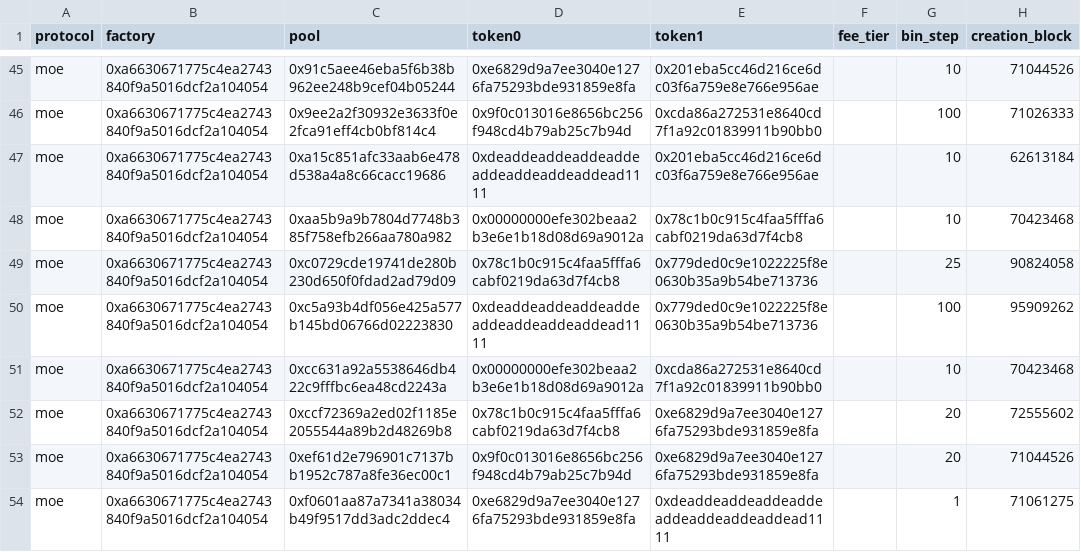
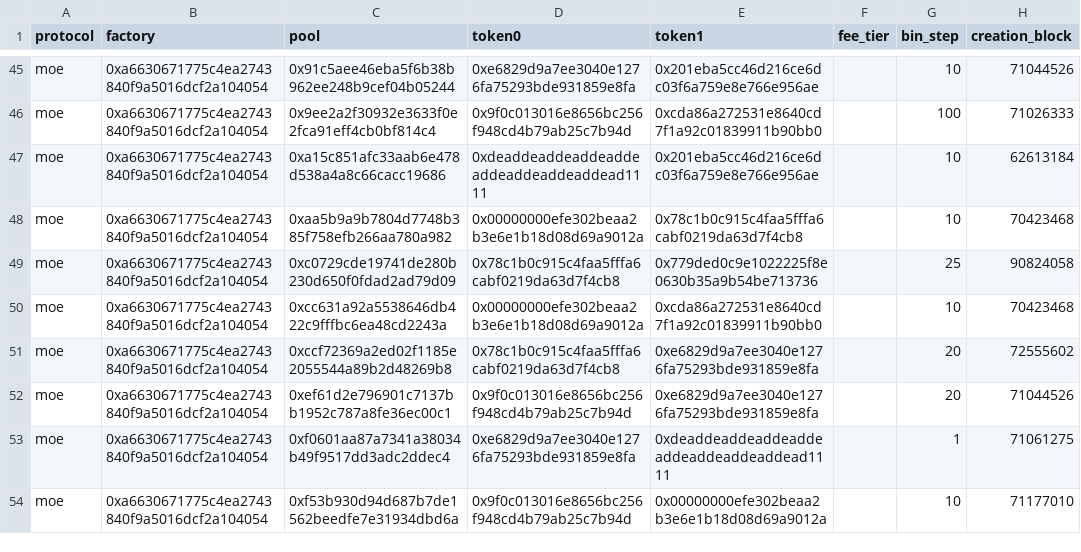
Before and after one commit to Whisker17/arbitrage-bot-v3, a CSV file: data/pool_universe.csv, drawn as a sheet; only a part is shown, gaps mark what is left out; the shorter side is filled out with more unchanged rows; the diff names each change by its address in the sheet, - before the commit and + after, or states it on an @@ line.

Commit message:
chore(WHI-862): pin regenerated 59-pool universe for candidate-rate window
Commit the offline universe snapshot (block 98795302, fingerprint
0x19ce9ed1…) so the measurement window is attributable to a fixed topology:
agni-v2=4, agni-v3=18, moe=37 (TVL floor 1000 WMNT, ≤3-hop WMNT cycles).

```diff
--- a/data/pool_universe.csv
+++ b/data/pool_universe.csv
-row 50: moe | 0xa6630671775c4ea2743840f9a5016dcf2a104054 | 0xc5a93b4df056e425a577b145bd06766d02223830 | 0xdeaddeaddeaddeaddeaddeaddeaddeaddead1111 | 0x779ded0c9e1022225f8e0630b35a9b54be713736 |  | 100 | 95909262
```
Also changed, not shown: 1 other file.
